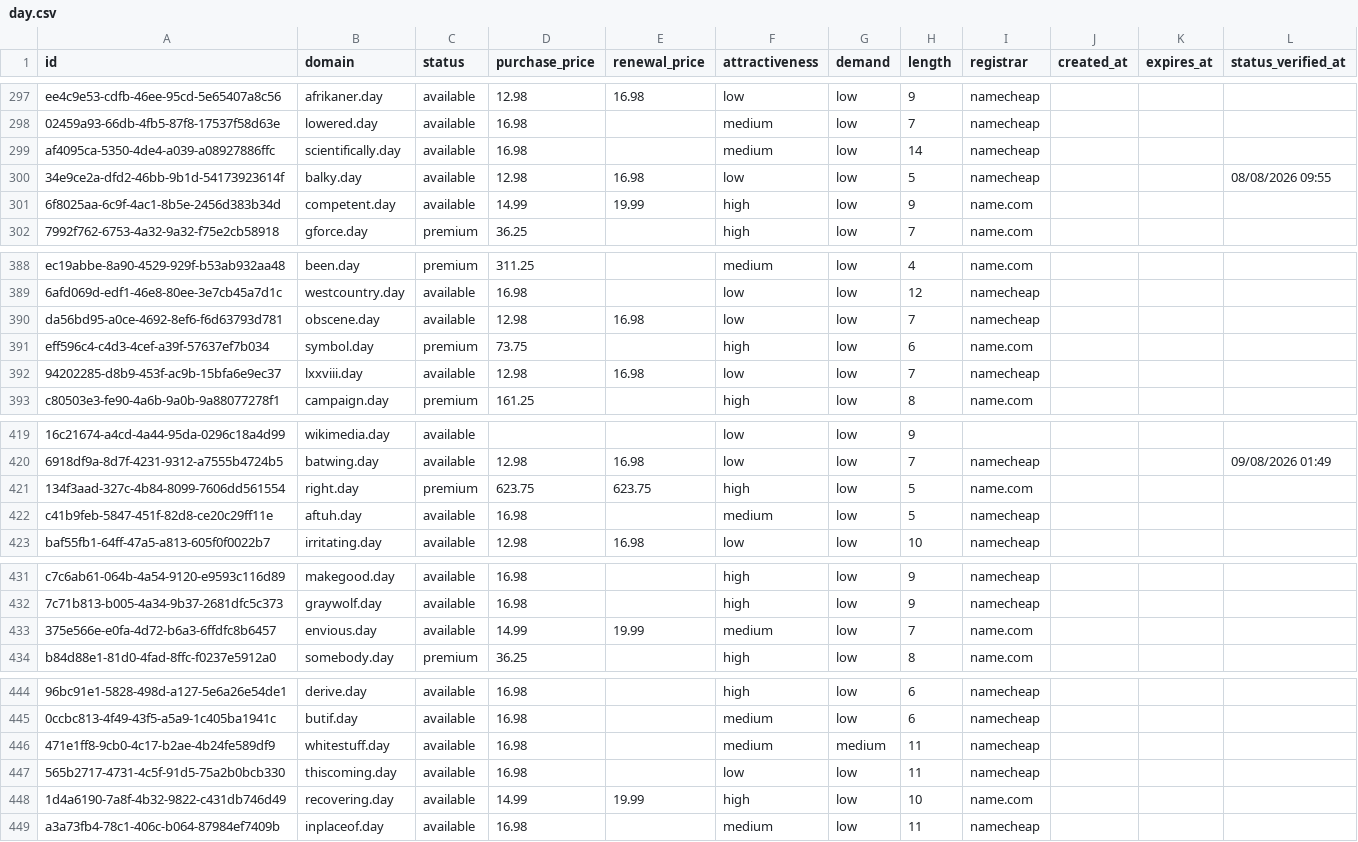
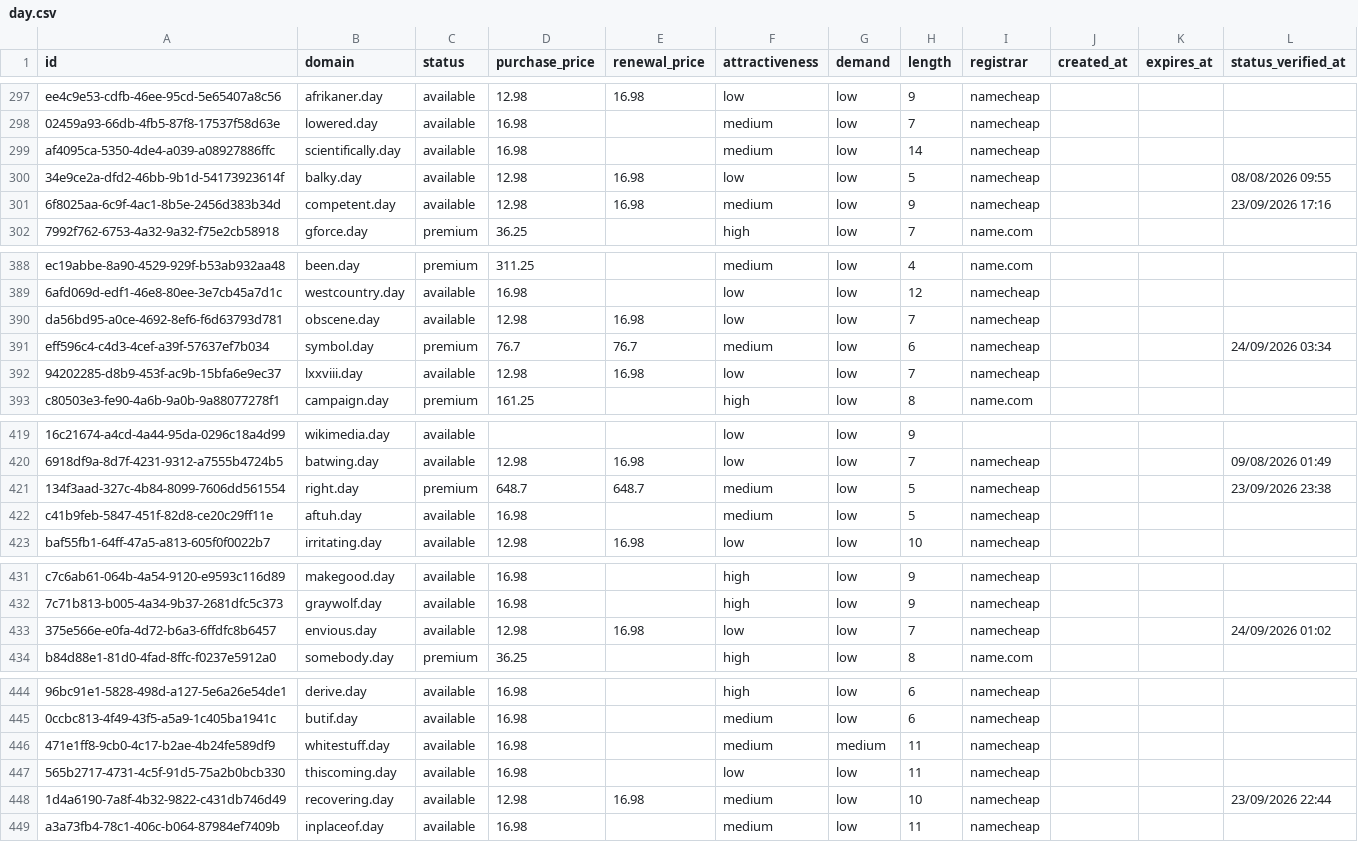
Before and after one commit to UniqueDomains/day-oneword-domains, a CSV file: day.csv, drawn as a sheet; only a part is shown, gaps mark what is left out; the diff covers the shown part only; the diff names each change by its address in the sheet, - before the commit and + after, or states it on an @@ line.

```diff
--- a/day.csv
+++ b/day.csv
-D301 (purchase_price): 14.99
+D301 (purchase_price): 12.98
-E301 (renewal_price): 19.99
+E301 (renewal_price): 16.98
-F301 (attractiveness): high
+F301 (attractiveness): medium
-I301 (registrar): name.com
+I301 (registrar): namecheap
-L301 (status_verified_at): (empty)
+L301 (status_verified_at): 23/09/2026 17:16
-D391 (purchase_price): 73.75
+D391 (purchase_price): 76.7
-E391 (renewal_price): (empty)
+E391 (renewal_price): 76.7
-F391 (attractiveness): high
+F391 (attractiveness): medium
-I391 (registrar): name.com
+I391 (registrar): namecheap
-L391 (status_verified_at): (empty)
+L391 (status_verified_at): 24/09/2026 03:34
-D421 (purchase_price): 623.75
+D421 (purchase_price): 648.7
-E421 (renewal_price): 623.75
+E421 (renewal_price): 648.7
-F421 (attractiveness): high
+F421 (attractiveness): medium
-I421 (registrar): name.com
+I421 (registrar): namecheap
-L421 (status_verified_at): (empty)
+L421 (status_verified_at): 23/09/2026 23:38
-D433 (purchase_price): 14.99
+D433 (purchase_price): 12.98
-E433 (renewal_price): 19.99
+E433 (renewal_price): 16.98
-F433 (attractiveness): medium
+F433 (attractiveness): low
-I433 (registrar): name.com
+I433 (registrar): namecheap
-L433 (status_verified_at): (empty)
+L433 (status_verified_at): 24/09/2026 01:02
-D448 (purchase_price): 14.99
+D448 (purchase_price): 12.98
-E448 (renewal_price): 19.99
+E448 (renewal_price): 16.98
-F448 (attractiveness): high
+F448 (attractiveness): medium
-I448 (registrar): name.com
+I448 (registrar): namecheap
-L448 (status_verified_at): (empty)
+L448 (status_verified_at): 23/09/2026 22:44
```
Also changed, not shown: 2 added rows, 2 removed rows and 100 edited cells elsewhere in this file, 4 other files.
